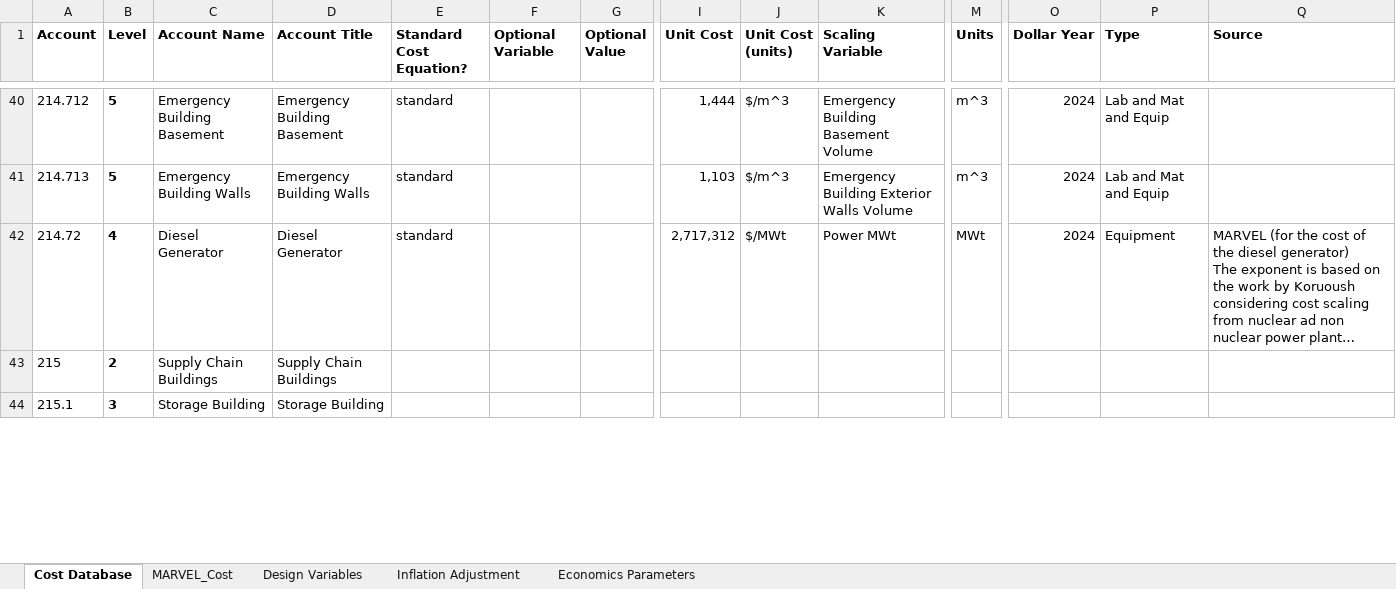
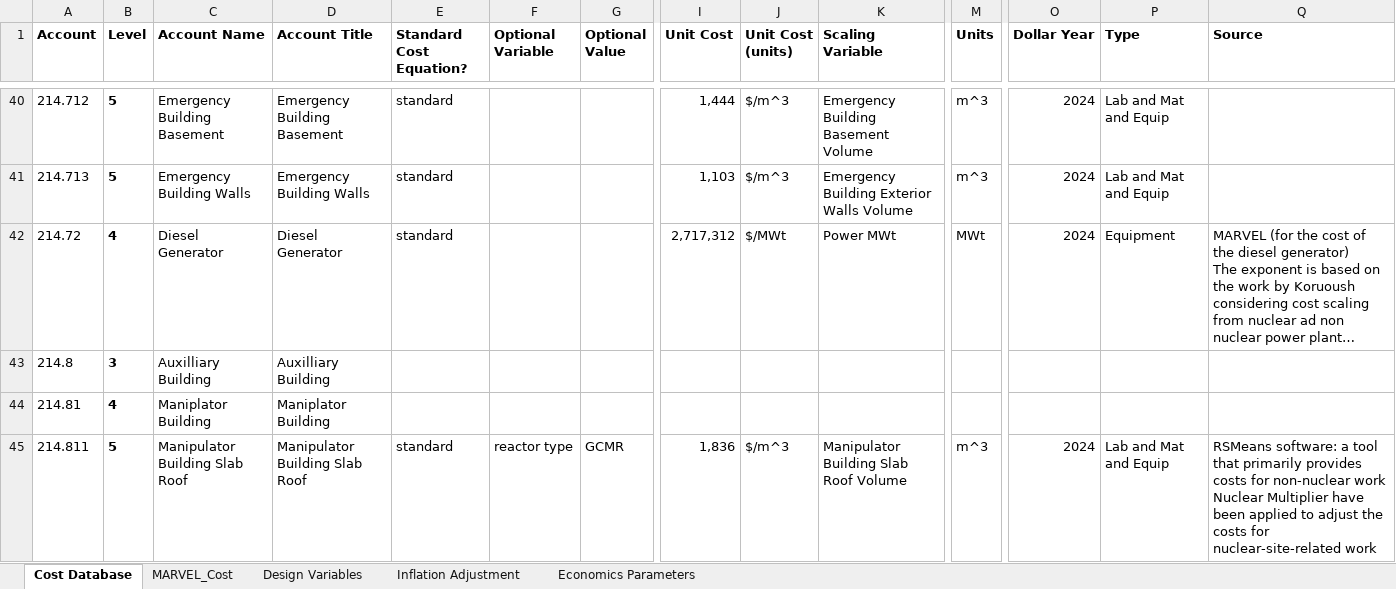
Before and after one commit to IdahoLabResearch/MOUSE, an Excel workbook: cost/Cost_Database.xlsx, sheet Cost Database, drawn as a sheet; only a part is shown, gaps mark what is left out; the shorter side is filled out with more unchanged rows; long unchanged cells end in …; values as stored, in another font and other column widths than the file's, no borders; conditional formats not drawn; rows hold the shown columns only; ↵ is a line break in a cell; the diff covers the shown part only; the diff names each change by its address in the sheet, - before the commit and + after, or states it on an @@ line.

Commit message:
Add GCMR-related Accounts and Costs for A721, Aux Buildings, A222.5

```diff
--- a/cost/Cost_Database.xlsx (sheet Cost Database)
+++ b/cost/Cost_Database.xlsx (sheet Cost Database)
+row 43: 214.8 | 3 | Auxilliary Building | Auxilliary Building
+row 44: 214.81 | 4 | Maniplator Building | Maniplator Building
+row 45: 214.811 | 5 | Manipulator Building Slab Roof | Manipulator Building Slab Roof | standard | reactor type | GCMR | 1,836 | $/m^3 | Manipulator Building Slab Roof Volume | m^3 | 2024 | Lab and Mat and Equip | RSMeans software: a tool that primarily provides costs for non-nuclear work ↵ Nuclear Multiplier have been applied to adjust the costs for nuclear-site-related work
```
Also changed, not shown: 4 added rows and 4 edited cells elsewhere in this sheet, formulas that keep their value.
